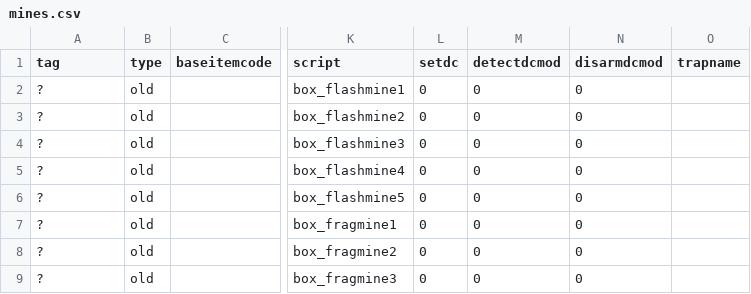
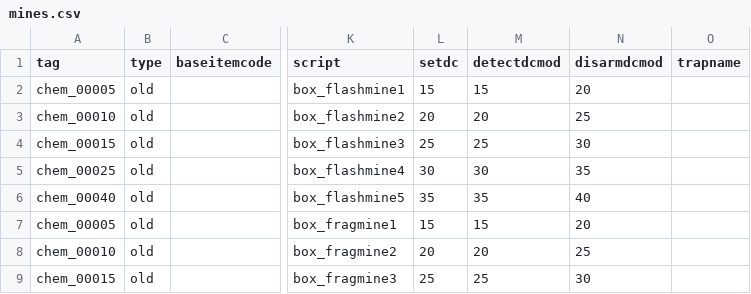
Before and after one commit to Box65535/Box-KOTOR-Mods, a CSV file: BoxTSLMod/Generators/Data/mines.csv, drawn as a sheet; only a part is shown, gaps mark what is left out; the diff covers the shown part only; the diff names each change by its address in the sheet, - before the commit and + after, or states it on an @@ line.

```diff
--- a/BoxTSLMod/Generators/Data/mines.csv
+++ b/BoxTSLMod/Generators/Data/mines.csv
-A2 (tag): ?
+A2 (tag): chem_00005
-L2 (setdc): 0
+L2 (setdc): 15
-M2 (detectdcmod): 0
+M2 (detectdcmod): 15
-N2 (disarmdcmod): 0
+N2 (disarmdcmod): 20
-A3 (tag): ?
+A3 (tag): chem_00010
-L3 (setdc): 0
+L3 (setdc): 20
-M3 (detectdcmod): 0
+M3 (detectdcmod): 20
-N3 (disarmdcmod): 0
+N3 (disarmdcmod): 25
-A4 (tag): ?
+A4 (tag): chem_00015
-L4 (setdc): 0
+L4 (setdc): 25
-M4 (detectdcmod): 0
+M4 (detectdcmod): 25
-N4 (disarmdcmod): 0
+N4 (disarmdcmod): 30
-A5 (tag): ?
+A5 (tag): chem_00025
-L5 (setdc): 0
+L5 (setdc): 30
-M5 (detectdcmod): 0
+M5 (detectdcmod): 30
-N5 (disarmdcmod): 0
+N5 (disarmdcmod): 35
-A6 (tag): ?
+A6 (tag): chem_00040
-L6 (setdc): 0
+L6 (setdc): 35
-M6 (detectdcmod): 0
+M6 (detectdcmod): 35
-N6 (disarmdcmod): 0
+N6 (disarmdcmod): 40
-A7 (tag): ?
+A7 (tag): chem_00005
-L7 (setdc): 0
+L7 (setdc): 15
-M7 (detectdcmod): 0
+M7 (detectdcmod): 15
-N7 (disarmdcmod): 0
+N7 (disarmdcmod): 20
-A8 (tag): ?
+A8 (tag): chem_00010
-L8 (setdc): 0
+L8 (setdc): 20
-M8 (detectdcmod): 0
+M8 (detectdcmod): 20
-N8 (disarmdcmod): 0
+N8 (disarmdcmod): 25
-A9 (tag): ?
+A9 (tag): chem_00015
-L9 (setdc): 0
+L9 (setdc): 25
-M9 (detectdcmod): 0
+M9 (detectdcmod): 25
-N9 (disarmdcmod): 0
+N9 (disarmdcmod): 30
```
Also changed, not shown: 1 added row and 68 edited cells elsewhere in this file, BoxTSLMod/Generators/Data/baseitems.csv.
